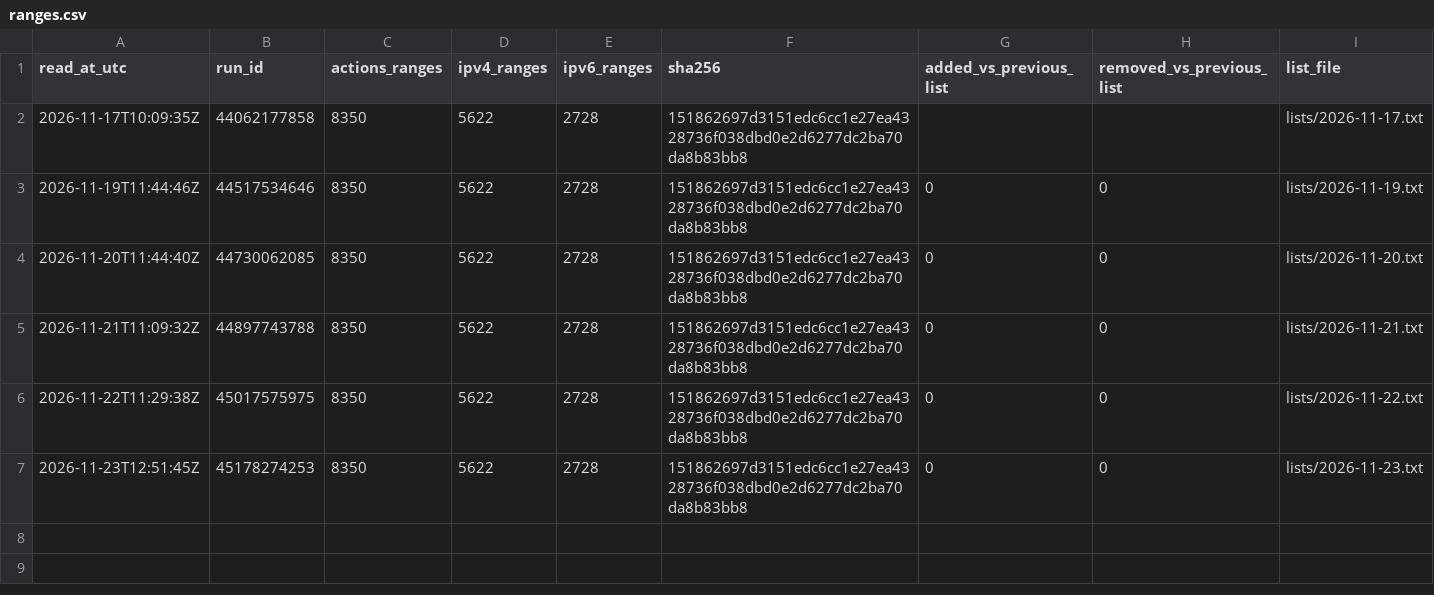
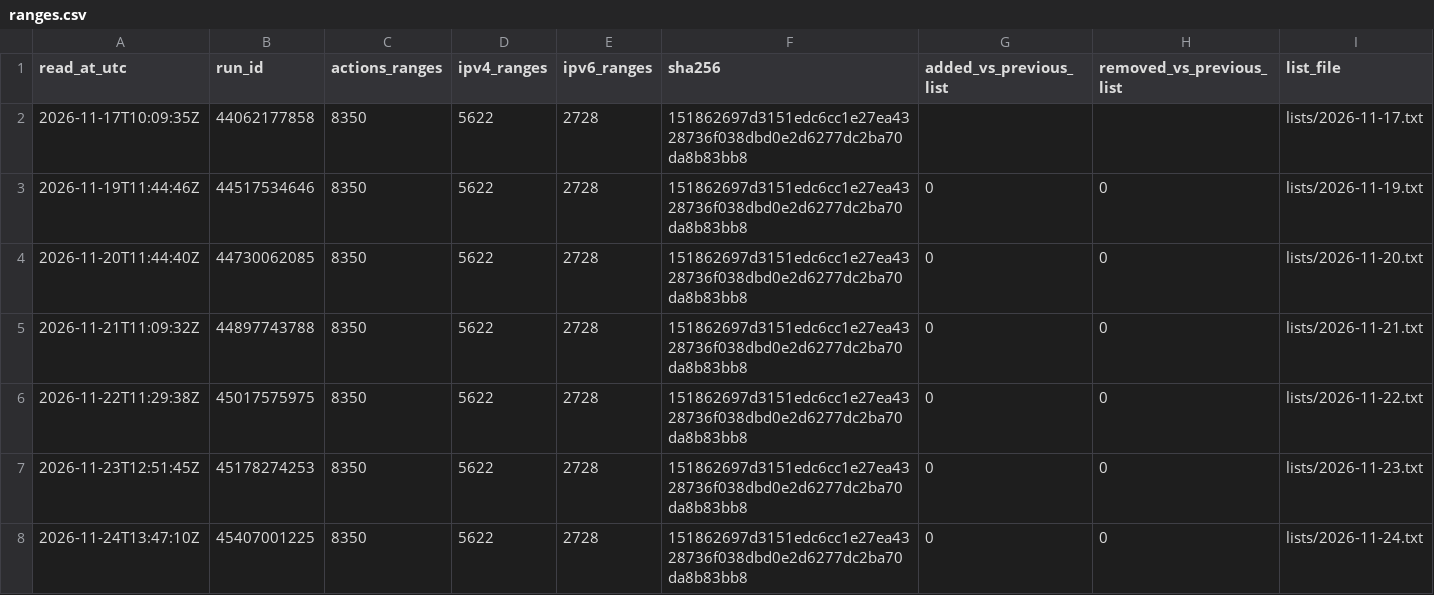
Before and after one commit to runners-io/ci-measurements, a CSV file: collectors/actions-ip-ranges/ranges.csv, drawn as a sheet; the diff names each change by its address in the sheet, - before the commit and + after, or states it on an @@ line.

```diff
--- a/collectors/actions-ip-ranges/ranges.csv
+++ b/collectors/actions-ip-ranges/ranges.csv
+row 8: 2026-11-24T13:47:10Z | 45407001225 | 8350 | 5622 | 2728 | 151862697d3151edc6cc1e27ea4328736f038dbd0e2d6277dc2ba70da8b83bb8 | 0 | 0 | lists/2026-11-24.txt
```
Also changed, not shown: 1 other file.
